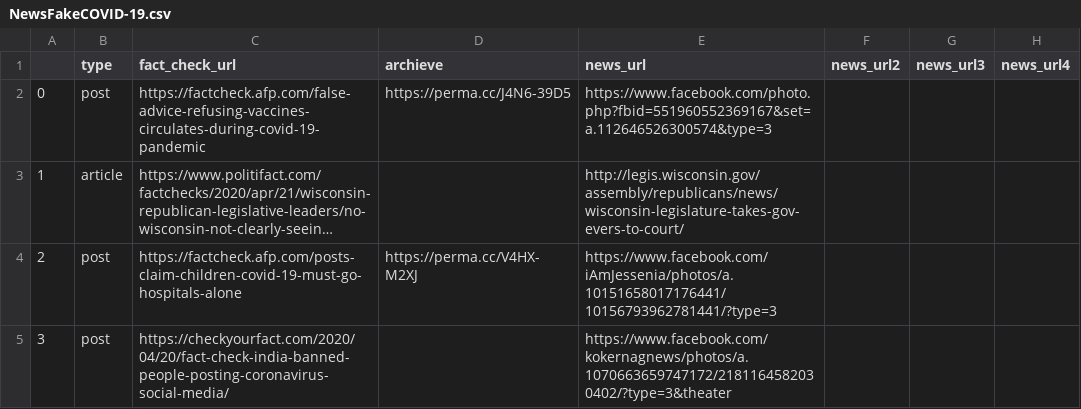
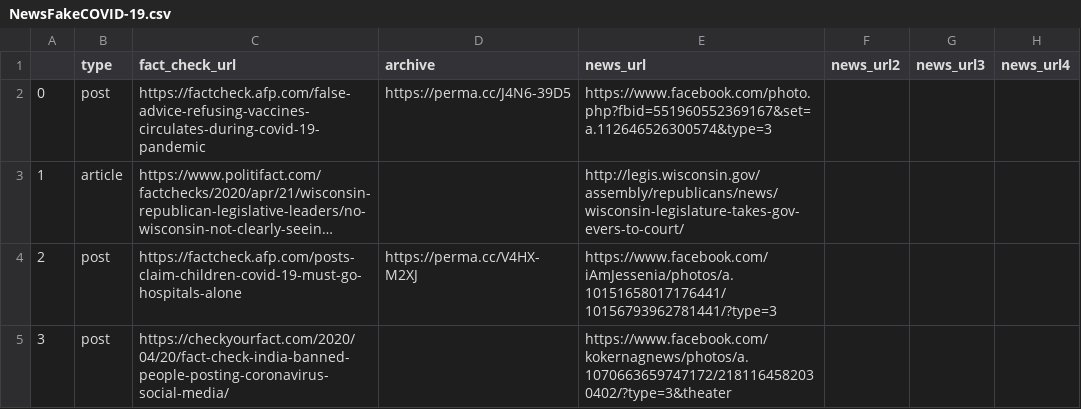
Before and after one commit to cuilimeng/CoAID, a CSV file: 05-01-2020/NewsFakeCOVID-19.csv, drawn as a sheet; only a part is shown; long unchanged cells end in …; the diff names each change by its address in the sheet, - before the commit and + after, or states it on an @@ line.

```diff
--- a/05-01-2020/NewsFakeCOVID-19.csv
+++ b/05-01-2020/NewsFakeCOVID-19.csv
-D1: archieve
+D1: archive
```
Also changed, not shown: 07-01-2020/NewsFakeCOVID-19.csv, 09-01-2020/NewsFakeCOVID-19.csv, 2 other files.
